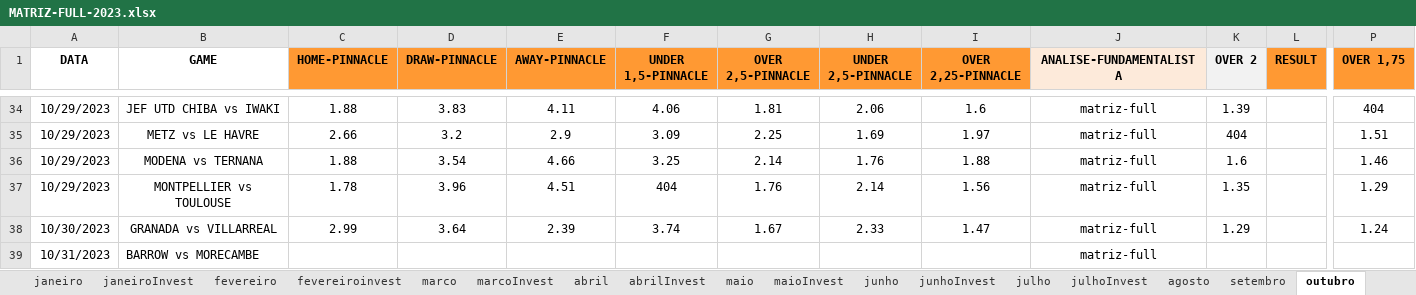
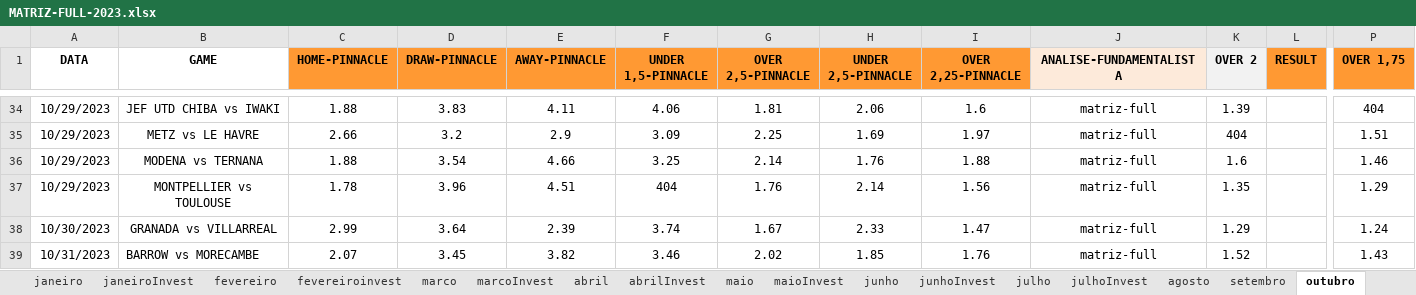
Before and after one commit to JardelLion/automationbet-matriz, an Excel workbook: tecnica_analise/2023/MATRIZ-FULL-2023.xlsx, sheet outubro, drawn as a sheet; only a part is shown, gaps mark what is left out; values as stored, in another font and other column widths than the file's, no borders; conditional formats not drawn; the diff names each change by its address in the sheet, - before the commit and + after, or states it on an @@ line.

```diff
--- a/tecnica_analise/2023/MATRIZ-FULL-2023.xlsx (sheet outubro)
+++ b/tecnica_analise/2023/MATRIZ-FULL-2023.xlsx (sheet outubro)
-C39 (HOME-PINNACLE): (empty)
+C39 (HOME-PINNACLE): 2.07
-D39 (DRAW-PINNACLE): (empty)
+D39 (DRAW-PINNACLE): 3.45
-E39 (AWAY-PINNACLE): (empty)
+E39 (AWAY-PINNACLE): 3.82
-F39 (UNDER 1,5-PINNACLE): (empty)
+F39 (UNDER 1,5-PINNACLE): 3.46
-G39 (OVER 2,5-PINNACLE): (empty)
+G39 (OVER 2,5-PINNACLE): 2.02
-H39 (UNDER 2,5-PINNACLE): (empty)
+H39 (UNDER 2,5-PINNACLE): 1.85
-I39 (OVER 2,25-PINNACLE): (empty)
+I39 (OVER 2,25-PINNACLE): 1.76
-K39 (OVER 2): (empty)
+K39 (OVER 2): 1.52
-P39 (OVER 1,75): (empty)
+P39 (OVER 1,75): 1.43
```
Also changed, not shown: 1 other file.
